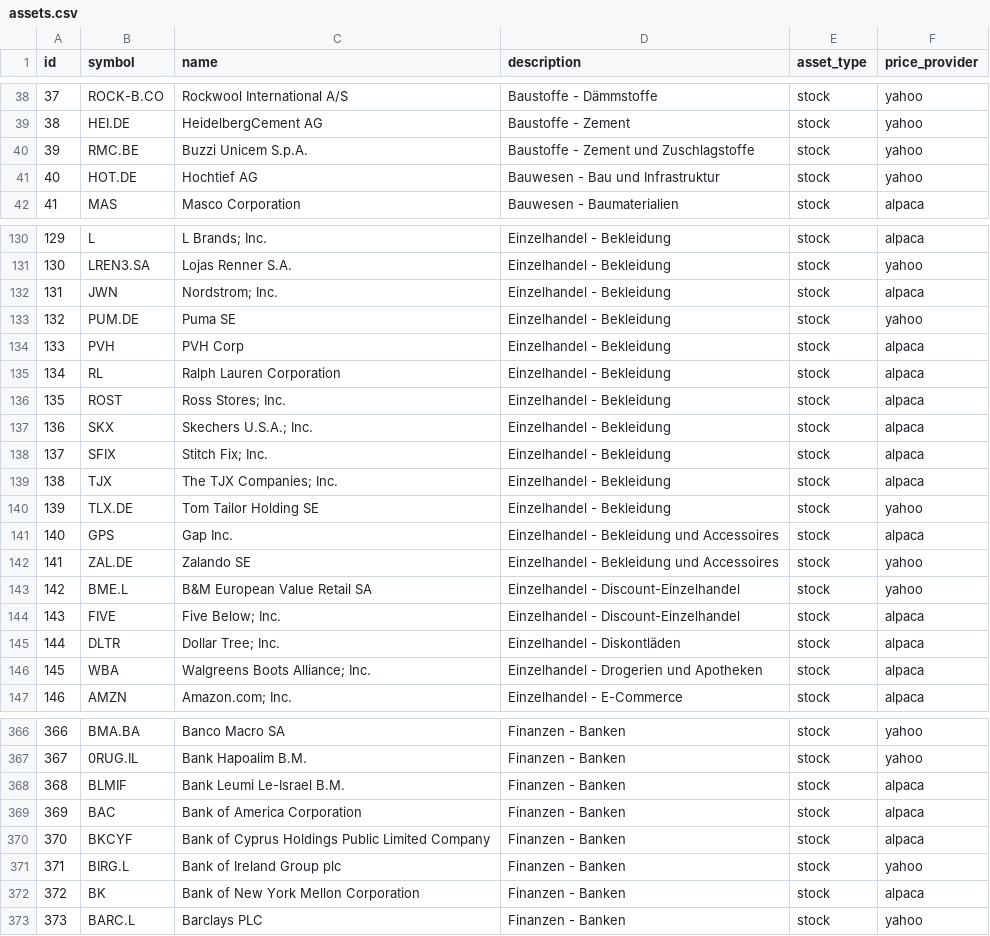
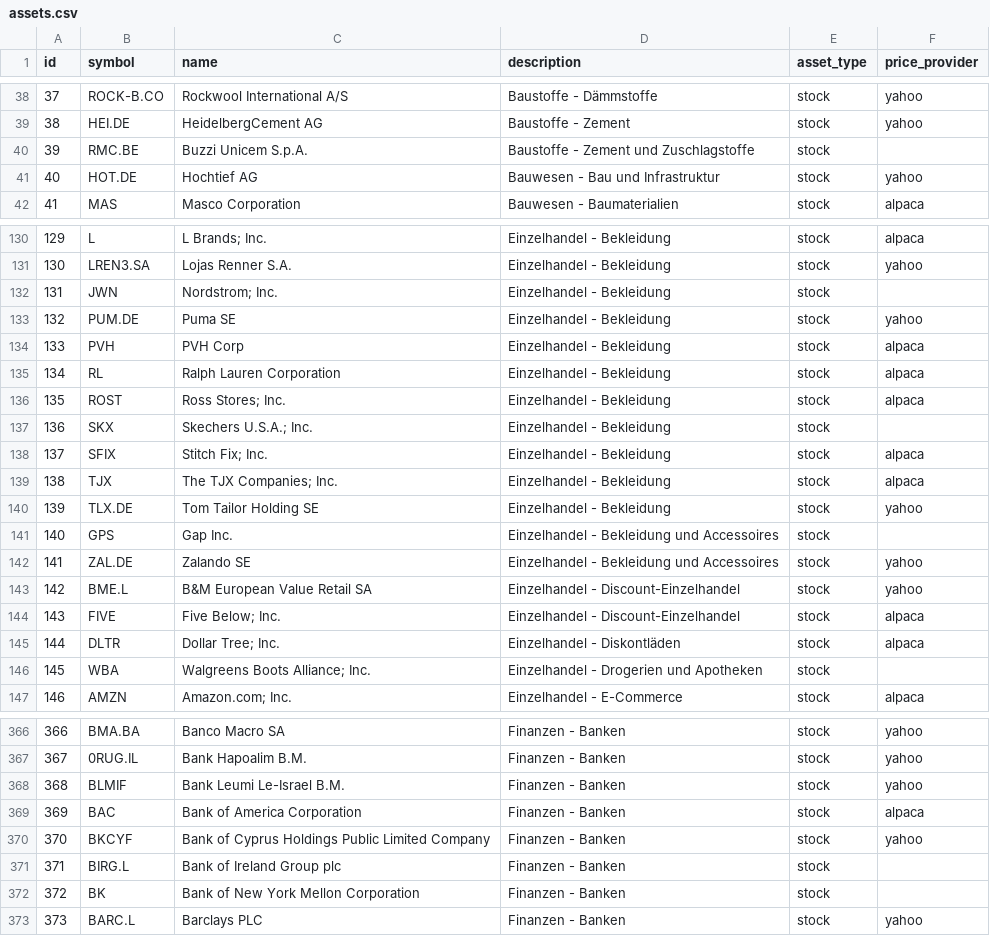
Before and after one commit to FinanzQuest/FinanzQuest, a CSV file: dbinit/assets.csv, drawn as a sheet; only a part is shown, gaps mark what is left out; the diff covers the shown part only.

```diff
--- a/dbinit/assets.csv
+++ b/dbinit/assets.csv
@@ -39,3 +39,3 @@ id,symbol,name,description,asset_type,price_provider
 38,HEI.DE,HeidelbergCement AG,Baustoffe - Zement,stock,yahoo
-39,RMC.BE,Buzzi Unicem S.p.A.,Baustoffe - Zement und Zuschlagstoffe,stock,yahoo
+39,RMC.BE,Buzzi Unicem S.p.A.,Baustoffe - Zement und Zuschlagstoffe,stock,
 40,HOT.DE,Hochtief AG,Bauwesen - Bau und Infrastruktur,stock,yahoo
@@ -131,3 +131,3 @@ id,symbol,name,description,asset_type,price_provider
 130,LREN3.SA,Lojas Renner S.A.,Einzelhandel - Bekleidung,stock,yahoo
-131,JWN,Nordstrom; Inc.,Einzelhandel - Bekleidung,stock,alpaca
+131,JWN,Nordstrom; Inc.,Einzelhandel - Bekleidung,stock,
 132,PUM.DE,Puma SE,Einzelhandel - Bekleidung,stock,yahoo
@@ -136,3 +136,3 @@ id,symbol,name,description,asset_type,price_provider
 135,ROST,Ross Stores; Inc.,Einzelhandel - Bekleidung,stock,alpaca
-136,SKX,Skechers U.S.A.; Inc.,Einzelhandel - Bekleidung,stock,alpaca
+136,SKX,Skechers U.S.A.; Inc.,Einzelhandel - Bekleidung,stock,
 137,SFIX,Stitch Fix; Inc.,Einzelhandel - Bekleidung,stock,alpaca
@@ -140,3 +140,3 @@ id,symbol,name,description,asset_type,price_provider
 139,TLX.DE,Tom Tailor Holding SE,Einzelhandel - Bekleidung,stock,yahoo
-140,GPS,Gap Inc.,Einzelhandel - Bekleidung und Accessoires,stock,alpaca
+140,GPS,Gap Inc.,Einzelhandel - Bekleidung und Accessoires,stock,
 141,ZAL.DE,Zalando SE,Einzelhandel - Bekleidung und Accessoires,stock,yahoo
@@ -145,3 +145,3 @@ id,symbol,name,description,asset_type,price_provider
 144,DLTR,Dollar Tree; Inc.,Einzelhandel - Diskontläden,stock,alpaca
-145,WBA,Walgreens Boots Alliance; Inc.,Einzelhandel - Drogerien und Apotheken,stock,alpaca
+145,WBA,Walgreens Boots Alliance; Inc.,Einzelhandel - Drogerien und Apotheken,stock,
 146,AMZN,Amazon.com; Inc.,Einzelhandel - E-Commerce,stock,alpaca
@@ -367,7 +367,7 @@ id,symbol,name,description,asset_type,price_provider
 367,0RUG.IL,Bank Hapoalim B.M.,Finanzen - Banken,stock,yahoo
-368,BLMIF,Bank Leumi Le-Israel B.M.,Finanzen - Banken,stock,alpaca
+368,BLMIF,Bank Leumi Le-Israel B.M.,Finanzen - Banken,stock,yahoo
 369,BAC,Bank of America Corporation,Finanzen - Banken,stock,alpaca
-370,BKCYF,Bank of Cyprus Holdings Public Limited Company,Finanzen - Banken,stock,alpaca
-371,BIRG.L,Bank of Ireland Group plc,Finanzen - Banken,stock,yahoo
-372,BK,Bank of New York Mellon Corporation,Finanzen - Banken,stock,alpaca
+370,BKCYF,Bank of Cyprus Holdings Public Limited Company,Finanzen - Banken,stock,yahoo
+371,BIRG.L,Bank of Ireland Group plc,Finanzen - Banken,stock,
+372,BK,Bank of New York Mellon Corporation,Finanzen - Banken,stock,
 373,BARC.L,Barclays PLC,Finanzen - Banken,stock,yahoo
```
Also changed, not shown: 84 edited cells elsewhere in this file, 12 other files.
